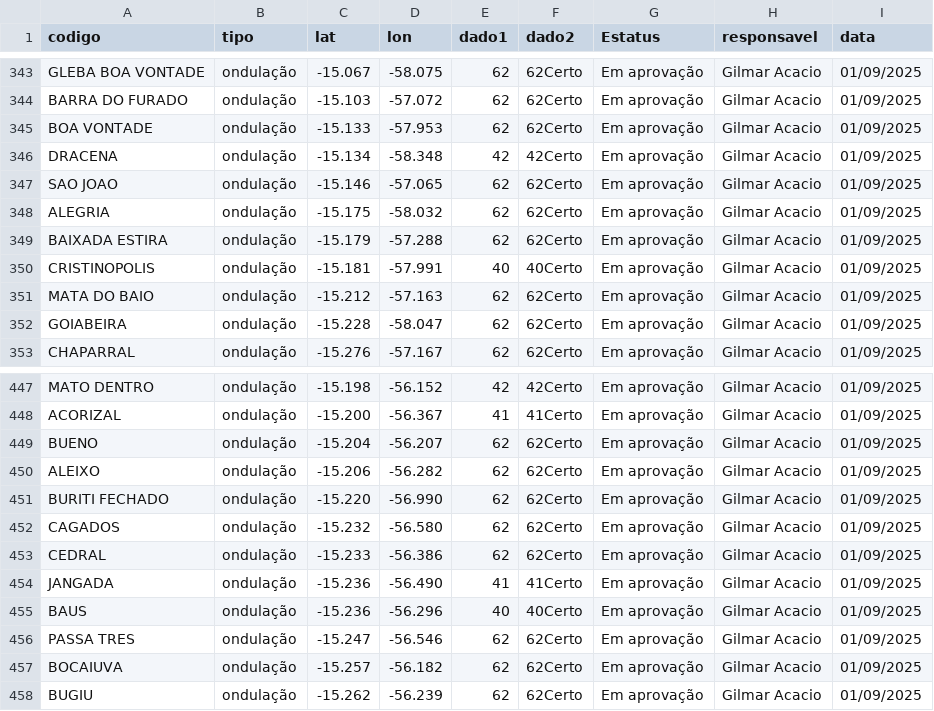
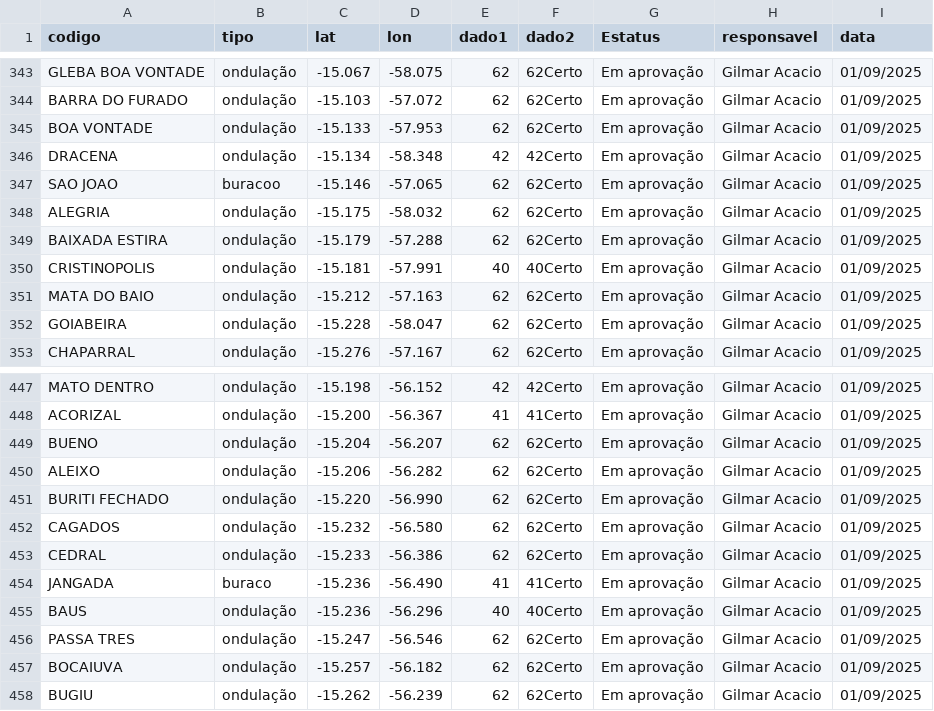
Before and after one commit to gilmaracacio/GSA, a CSV file: BASETS.csv, drawn as a sheet; only a part is shown, gaps mark what is left out; the diff covers the shown part only.

```diff
--- a/BASETS.csv
+++ b/BASETS.csv
@@ -346,3 +346,3 @@ BOA VONTADE,ondulação,-15.133,-57.953,62,62Certo,Em aprovação,Gilmar Acacio,
 DRACENA,ondulação,-15.134,-58.348,42,42Certo,Em aprovação,Gilmar Acacio,01/09/2025
-SAO JOAO,ondulação,-15.146,-57.065,62,62Certo,Em aprovação,Gilmar Acacio,01/09/2025
+SAO JOAO,buracoo,-15.146,-57.065,62,62Certo,Em aprovação,Gilmar Acacio,01/09/2025
 ALEGRIA,ondulação,-15.175,-58.032,62,62Certo,Em aprovação,Gilmar Acacio,01/09/2025
@@ -453,3 +453,3 @@ CAGADOS,ondulação,-15.232,-56.580,62,62Certo,Em aprovação,Gilmar Acacio,01/0
 CEDRAL,ondulação,-15.233,-56.386,62,62Certo,Em aprovação,Gilmar Acacio,01/09/2025
-JANGADA,ondulação,-15.236,-56.490,41,41Certo,Em aprovação,Gilmar Acacio,01/09/2025
+JANGADA,buraco,-15.236,-56.490,41,41Certo,Em aprovação,Gilmar Acacio,01/09/2025
 BAUS,ondulação,-15.236,-56.296,40,40Certo,Em aprovação,Gilmar Acacio,01/09/2025
```
Also changed, not shown: 1 added row, 1 removed row and 15 edited cells elsewhere in this file.
